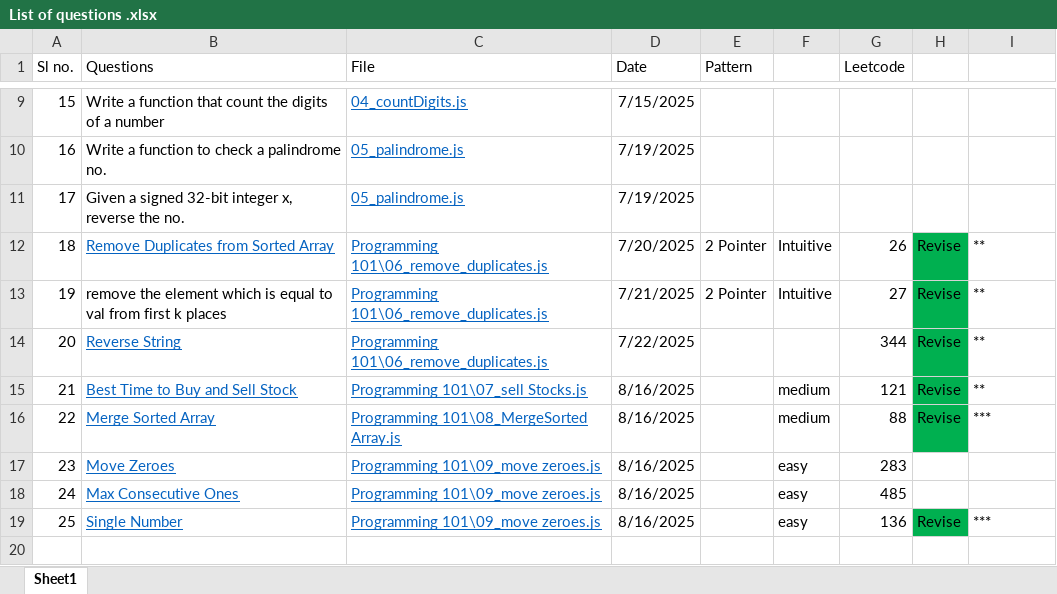
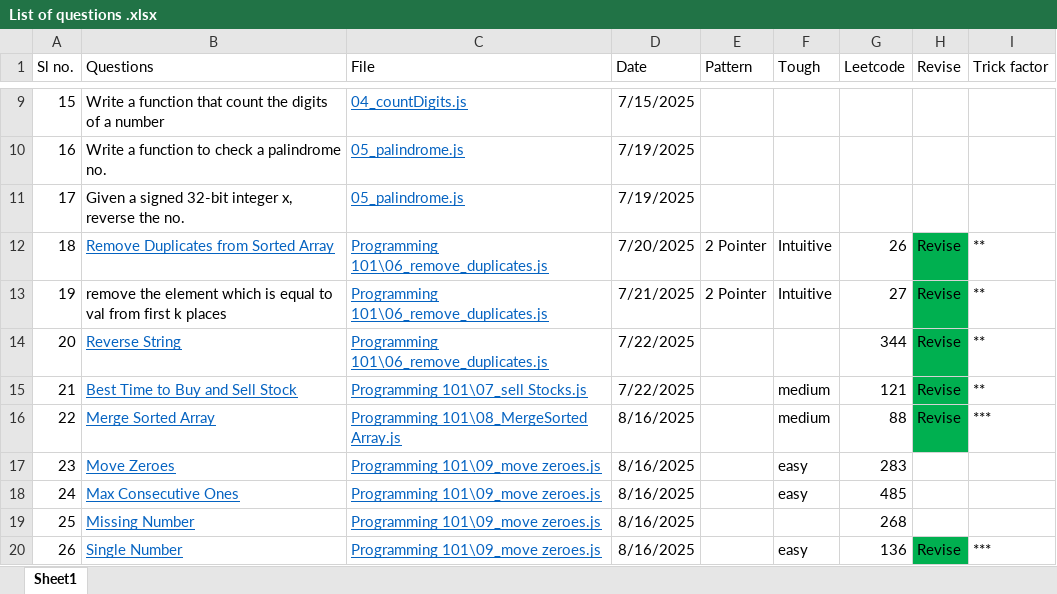
Before and after one commit to abhayrobotics/NamasteDSA, an Excel workbook: List of questions .xlsx, sheet Sheet1, drawn as a sheet; only a part is shown, gaps mark what is left out; values as stored, in another font and other column widths than the file's, no borders; addresses are those after the commit; the diff names each change by its address in the sheet, - before the commit and + after, or states it on an @@ line.

```diff
--- a/List of questions .xlsx (sheet Sheet1)
+++ b/List of questions .xlsx (sheet Sheet1)
-F1: (empty)
+F1: Tough
-H1: (empty)
+H1: Revise
-I1: (empty)
+I1: Trick factor
-D15 (Date): 8/16/2025
+D15 (Date): 7/22/2025
+row 19: 25 | Missing Number | Programming 101\09_move zeroes.js | 8/16/2025 |  |  | 268
-A20 (Sl no.): 25
+A20 (Sl no.): 26
```
Also changed, not shown: 1 other file.
